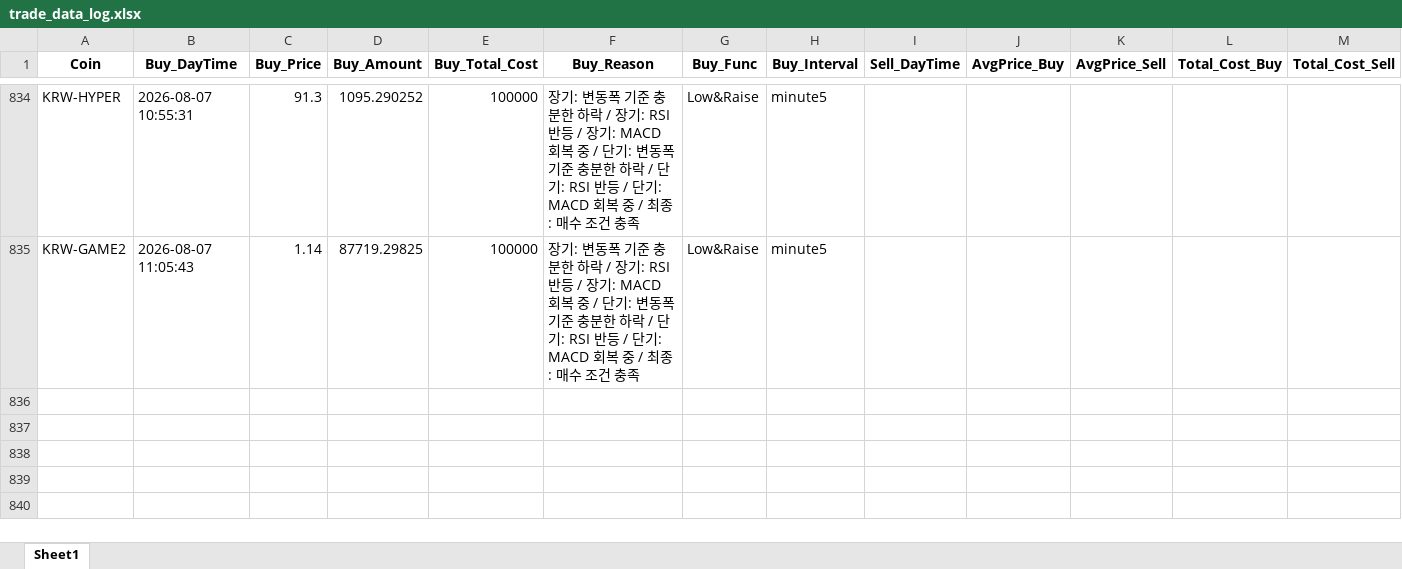
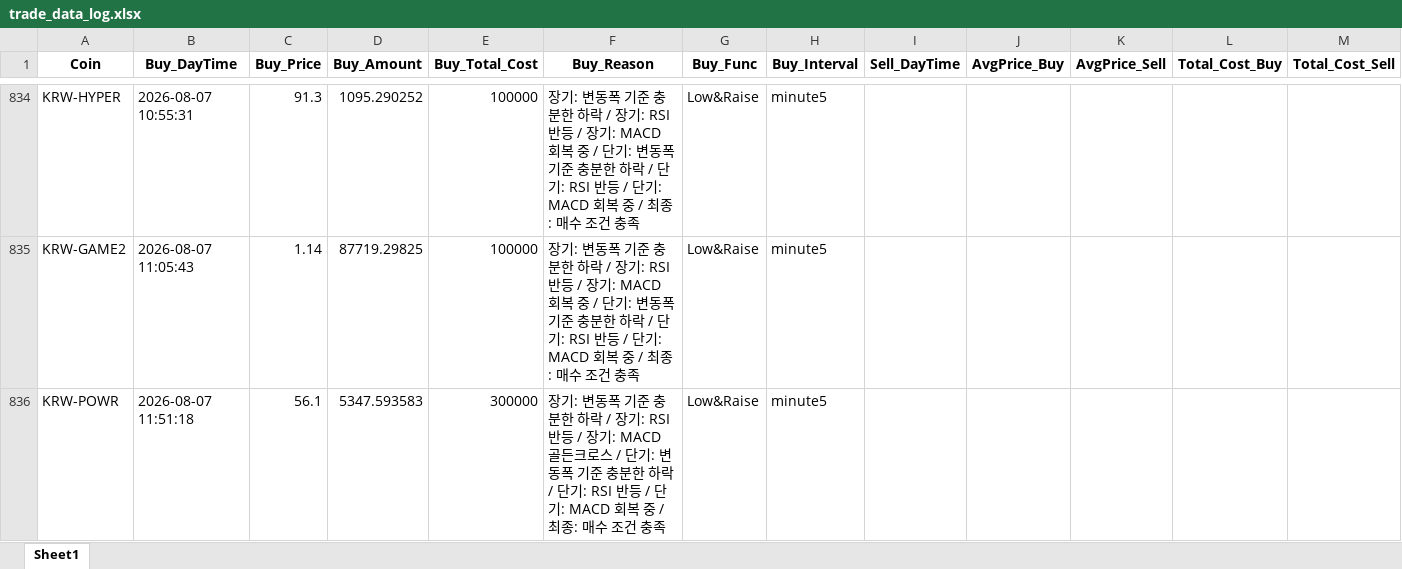
Before and after one commit to koala0111/koala0111.github.io, an Excel workbook: data/trade_data_log.xlsx, sheet Sheet1, drawn as a sheet; only a part is shown, gaps mark what is left out; values as stored, in another font and other column widths than the file's, no borders; rows hold the shown columns only; the diff names each change by its address in the sheet, - before the commit and + after, or states it on an @@ line.

Commit message:
Update data/trade_data_log.xlsx (2026-08-07 11:51:19 KST) [skip ci]

```diff
--- a/data/trade_data_log.xlsx (sheet Sheet1)
+++ b/data/trade_data_log.xlsx (sheet Sheet1)
+row 836: KRW-POWR | 2026-08-07 11:51:18 | 56.1 | 5347.593583 | 300000 | 장기: 변동폭 기준 충분한 하락 / 장기: RSI 반등 / 장기: MACD 골든크로스 / 단기: 변동폭 기준 충분한 하락 / 단기: RSI 반등 / 단기: MACD 회복 중 / 최종: 매수 조건 충족 | Low&Raise | minute5
```
